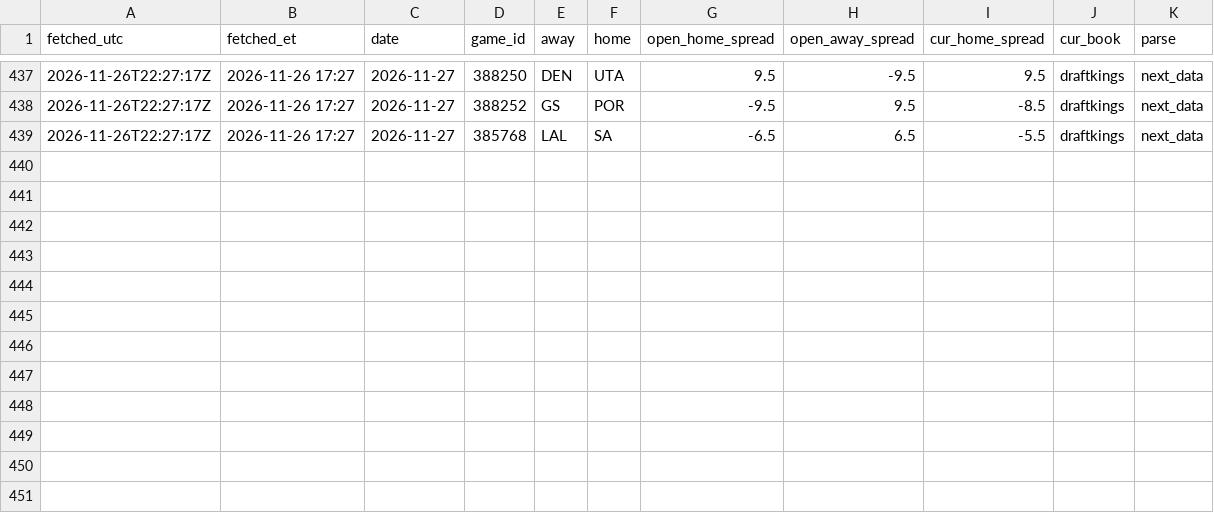
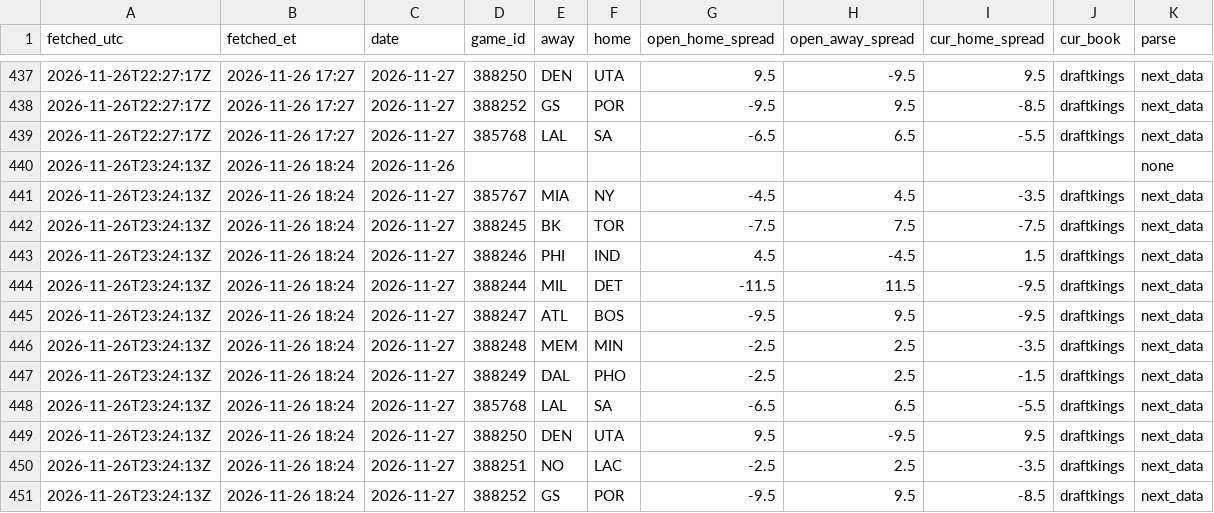
Before and after one commit to skilzzzzz123-netizen/nba-injury-feed, a CSV file: sbr/snapshots.csv, drawn as a sheet; only a part is shown, gaps mark what is left out.

```diff
--- a/sbr/snapshots.csv
+++ b/sbr/snapshots.csv
@@ -439 +439,13 @@ fetched_utc,fetched_et,date,game_id,away,home,open_home_spread,open_away_spread,
 2026-11-26T22:27:17Z,2026-11-26 17:27,2026-11-27,385768,LAL,SA,-6.5,6.5,-5.5,draftkings,next_data
+2026-11-26T23:24:13Z,2026-11-26 18:24,2026-11-26,,,,,,,,none
+2026-11-26T23:24:13Z,2026-11-26 18:24,2026-11-27,385767,MIA,NY,-4.5,4.5,-3.5,draftkings,next_data
+2026-11-26T23:24:13Z,2026-11-26 18:24,2026-11-27,388245,BK,TOR,-7.5,7.5,-7.5,draftkings,next_data
+2026-11-26T23:24:13Z,2026-11-26 18:24,2026-11-27,388246,PHI,IND,4.5,-4.5,1.5,draftkings,next_data
+2026-11-26T23:24:13Z,2026-11-26 18:24,2026-11-27,388244,MIL,DET,-11.5,11.5,-9.5,draftkings,next_data
+2026-11-26T23:24:13Z,2026-11-26 18:24,2026-11-27,388247,ATL,BOS,-9.5,9.5,-9.5,draftkings,next_data
+2026-11-26T23:24:13Z,2026-11-26 18:24,2026-11-27,388248,MEM,MIN,-2.5,2.5,-3.5,draftkings,next_data
+2026-11-26T23:24:13Z,2026-11-26 18:24,2026-11-27,388249,DAL,PHO,-2.5,2.5,-1.5,draftkings,next_data
+2026-11-26T23:24:13Z,2026-11-26 18:24,2026-11-27,385768,LAL,SA,-6.5,6.5,-5.5,draftkings,next_data
+2026-11-26T23:24:13Z,2026-11-26 18:24,2026-11-27,388250,DEN,UTA,9.5,-9.5,9.5,draftkings,next_data
+2026-11-26T23:24:13Z,2026-11-26 18:24,2026-11-27,388251,NO,LAC,-2.5,2.5,-3.5,draftkings,next_data
+2026-11-26T23:24:13Z,2026-11-26 18:24,2026-11-27,388252,GS,POR,-9.5,9.5,-8.5,draftkings,next_data
```
Also changed, not shown: attempts.csv, sbr/attempts.csv, 9 other files.
